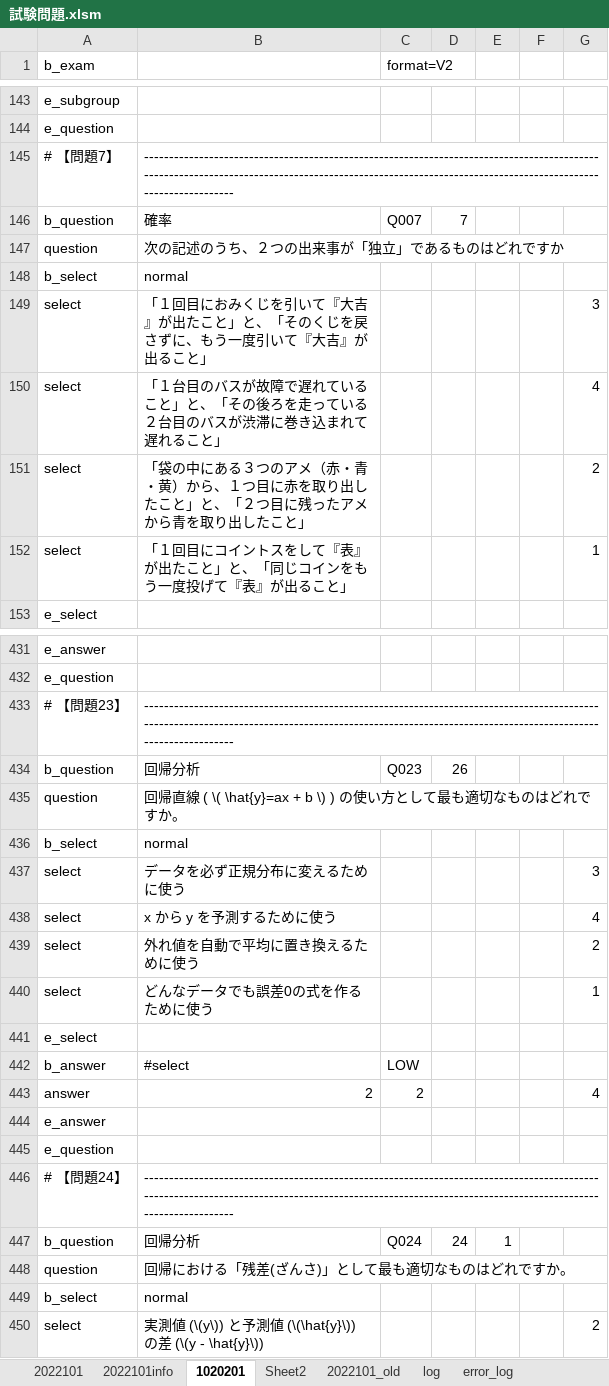
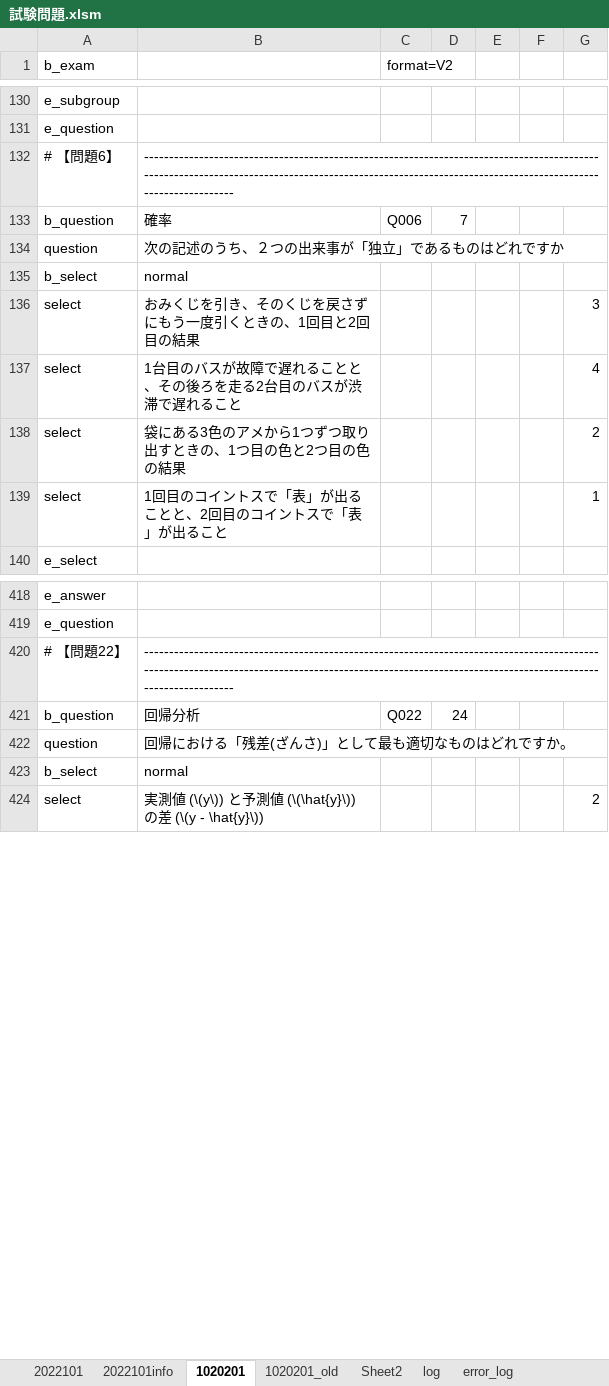
Before and after one commit to michikazuokai/examtools, an Excel workbook: input/試験問題.xlsm, sheet 1020201, drawn as a sheet; only a part is shown, gaps mark what is left out; values as stored, in another font and other column widths than the file's, no cell formats; charts and pictures not drawn; removed rows and columns are numbered as before the commit, all else as after; the diff covers the shown part only; the diff names each change by its address in the sheet, - before the commit and + after, or states it on an @@ line.

```diff
--- a/input/試験問題.xlsm (sheet 1020201)
+++ b/input/試験問題.xlsm (sheet 1020201)
-sheet tab: 2022101_old
+sheet tab: 1020201_old
@@ row 119 moved to row 132: # 【問題6】 @@
-C133 (format=V2): Q007
+C133 (format=V2): Q006
-B136: 「１回目におみくじを引いて『大吉』が出たこと」と、「そのくじを戻さずに、もう一度引いて『大吉』が出ること」
+B136: おみくじを引き、そのくじを戻さずにもう一度引くときの、1回目と2回目の結果
-B137: 「１台目のバスが故障で遅れていること」と、「その後ろを走っている２台目のバスが渋滞に巻き込まれて遅れること」
+B137: 1台目のバスが故障で遅れることと、その後ろを走る2台目のバスが渋滞で遅れること
-B138: 「袋の中にある３つのアメ（赤・青・黄）から、１つ目に赤を取り出したこと」と、「２つ目に残ったアメから青を取り出したこと」
+B138: 袋にある3色のアメから1つずつ取り出すときの、1つ目の色と2つ目の色の結果
-B139: 「１回目にコイントスをして『表』が出たこと」と、「同じコインをもう一度投げて『表』が出ること」
+B139: 1回目のコイントスで「表」が出ることと、2回目のコイントスで「表」が出ること
-row 434: b_question | 回帰分析 | Q023 | 26
-row 435: question | 回帰直線 ( \( \hat{y}=ax + b \) ) の使い方として最も適切なものはどれですか。
-row 436: b_select | normal
-row 437: select | データを必ず正規分布に変えるために使う |  |  |  |  | 3
-row 438: select | x から y を予測するために使う |  |  |  |  | 4
-row 439: select | 外れ値を自動で平均に置き換えるために使う |  |  |  |  | 2
-row 440: select | どんなデータでも誤差0の式を作るために使う |  |  |  |  | 1
-row 441: e_select
-row 442: b_answer | #select | LOW
-row 443: answer | 2 | 2 |  |  |  | 4
-row 444: e_answer
-row 445: e_question
-row 446: # 【問題24】 | --------------------------------------------------------------------------------------------------------------------------------------------------------------------------------------------------------
-C421 (format=V2): Q024
+C421 (format=V2): Q022
-E421: 1
+E421: (empty)
```
Also changed, not shown: 45 added rows, 30 removed rows, 18 moved rows and 81 edited cells elsewhere in this sheet, sheet log, sheet 2022101, cell formats, charts or pictures, input/試験問題.xlsx, 10 other files.
